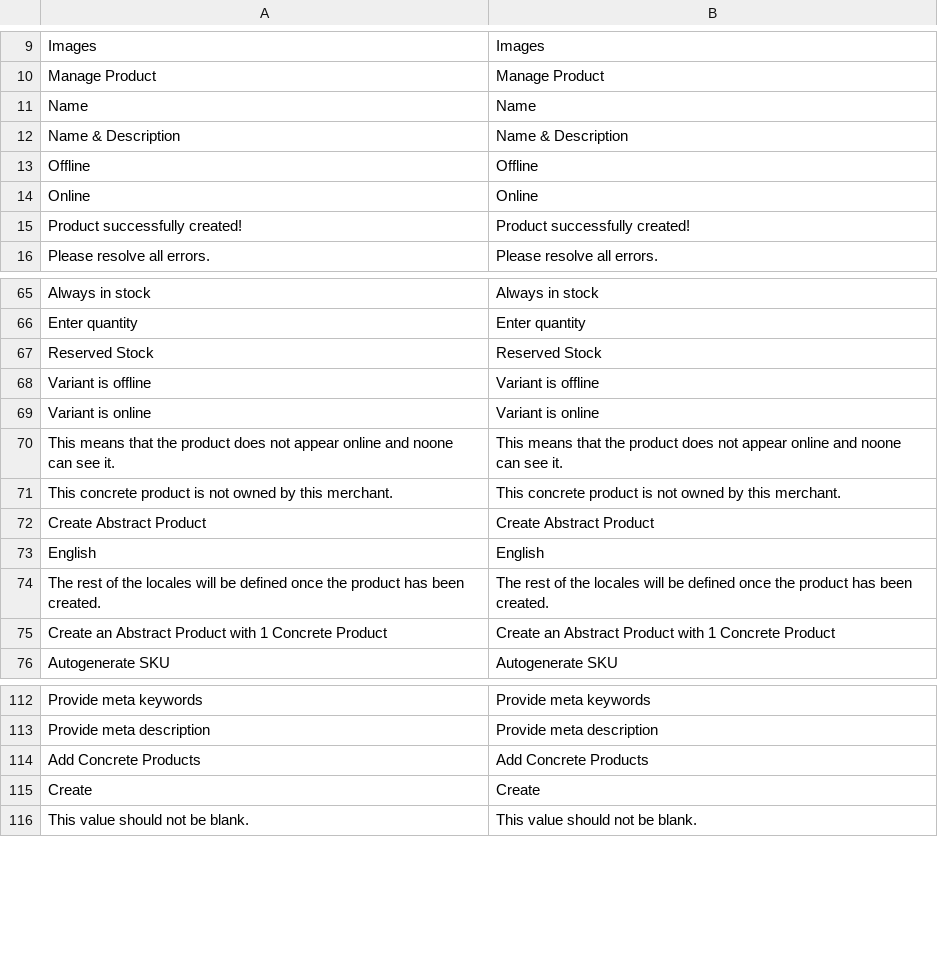
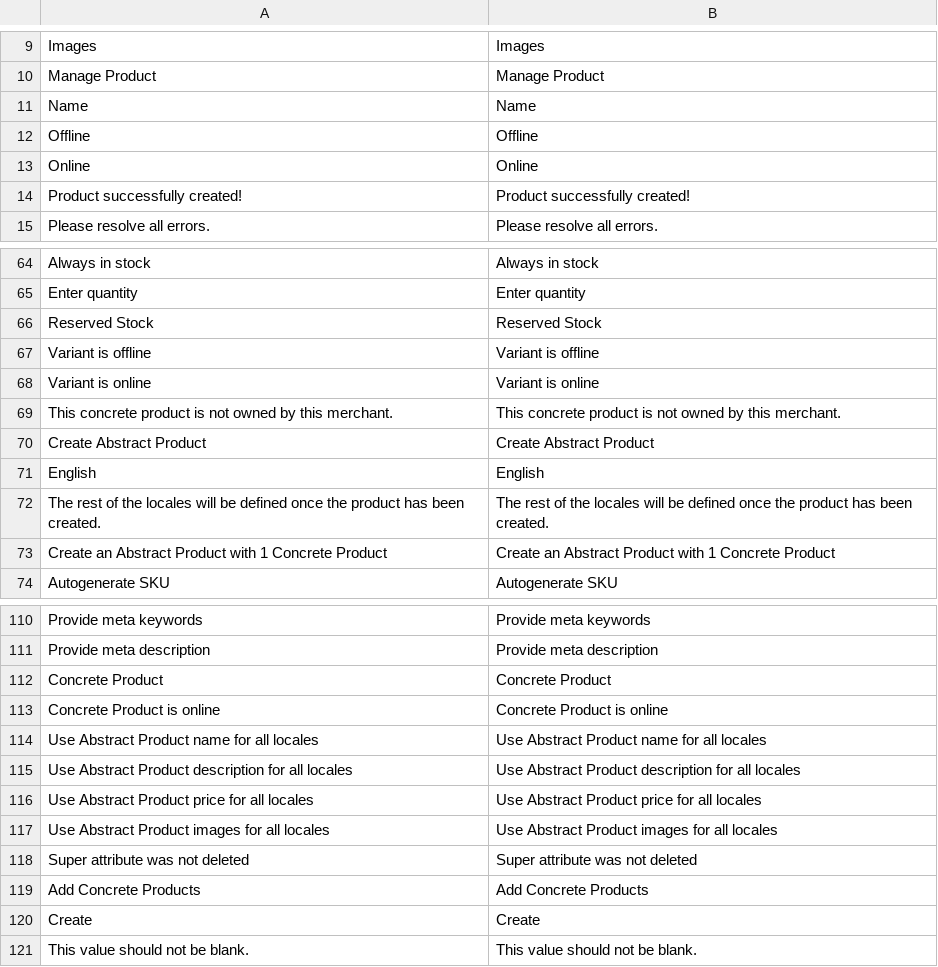
Before and after one commit to spryker/product-merchant-portal-gui, a CSV file: data/translation/Zed/en_US.csv, drawn as a sheet; only a part is shown, gaps mark what is left out; removed rows and columns are numbered as before the commit, all else as after; the diff names each change by its address in the sheet, - before the commit and + after, or states it on an @@ line.

Commit message:
BO-2017 Extended Merchant Portal Edit Concrete Product functionality. (#8437)
BO-2017 Merchant Portal: Edit Concrete Product #2

```diff
--- a/data/translation/Zed/en_US.csv
+++ b/data/translation/Zed/en_US.csv
-row 12: Name & Description | Name & Description
-row 70: This means that the product does not appear online and noone can see it. | This means that the product does not appear online and noone can see it.
+row 112: Concrete Product | Concrete Product
+row 113: Concrete Product is online | Concrete Product is online
+row 114: Use Abstract Product name for all locales | Use Abstract Product name for all locales
+row 115: Use Abstract Product description for all locales | Use Abstract Product description for all locales
+row 116: Use Abstract Product price for all locales | Use Abstract Product price for all locales
+row 117: Use Abstract Product images for all locales | Use Abstract Product images for all locales
+row 118: Super attribute was not deleted | Super attribute was not deleted
```
Also changed, not shown: data/translation/Zed/de_DE.csv, 50 other files.
